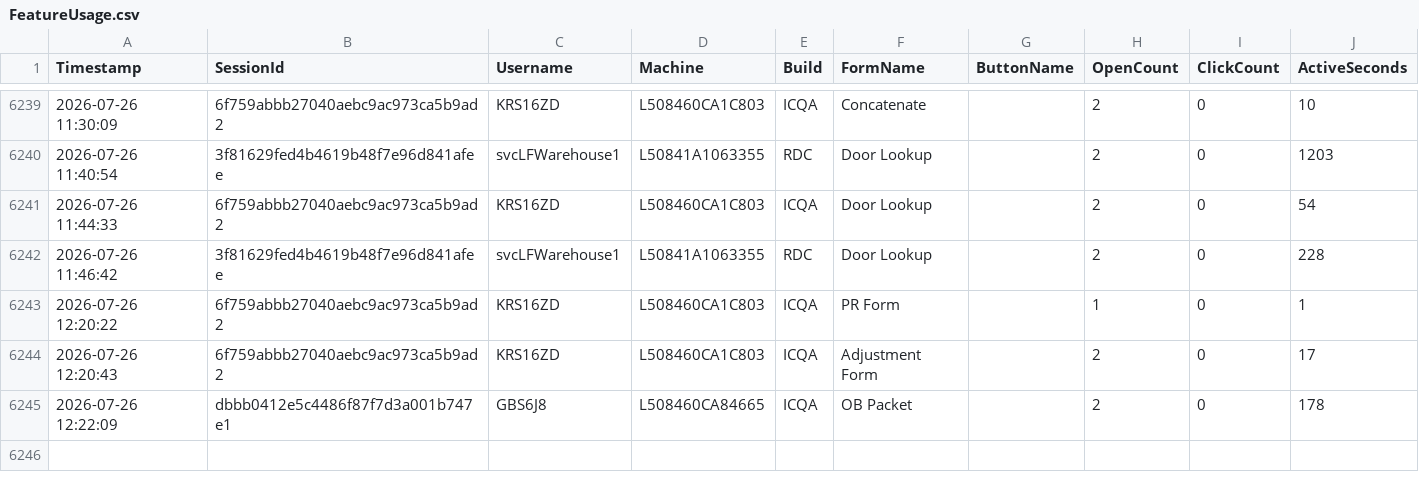
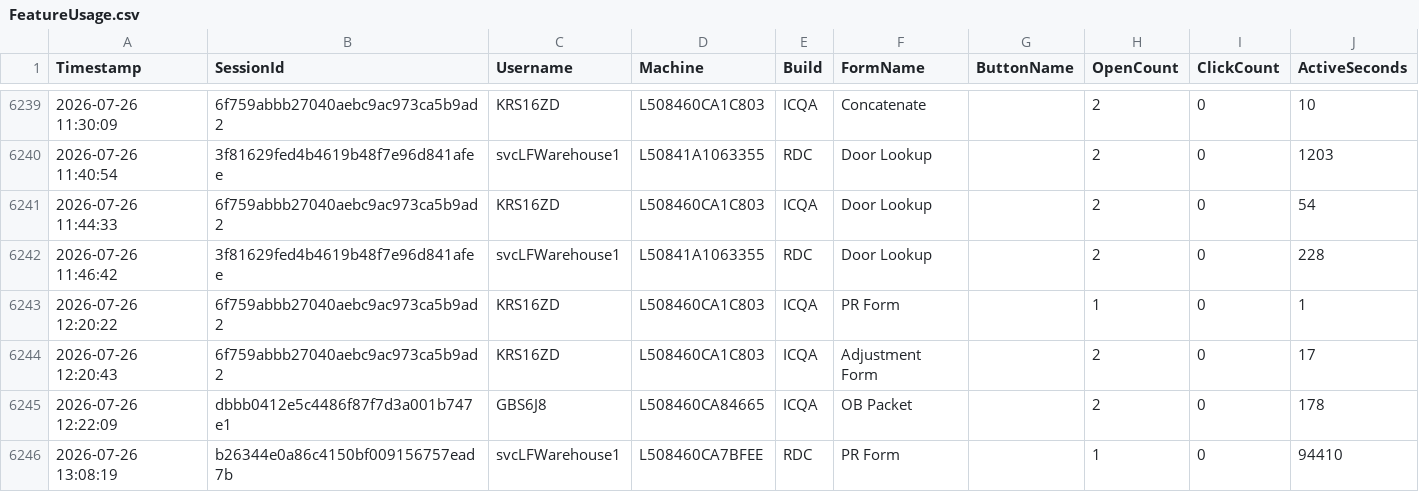
Before and after one commit to ixservices-bit/ixservices.github.io, a CSV file: data/FeatureUsage.csv, drawn as a sheet; only a part is shown, gaps mark what is left out.

```diff
--- a/data/FeatureUsage.csv
+++ b/data/FeatureUsage.csv
@@ -6245 +6245,2 @@ Timestamp,SessionId,Username,Machine,Build,FormName,ButtonName,OpenCount,ClickCo
 2026-07-26 12:22:09,dbbb0412e5c4486f87f7d3a001b747e1,GBS6J8,L508460CA84665,ICQA,OB Packet,,2,0,178
+2026-07-26 13:08:19,b26344e0a86c4150bf009156757ead7b,svcLFWarehouse1,L508460CA7BFEE,RDC,PR Form,,1,0,94410
```
Also changed, not shown: data/UserUsage.csv, 1 other file.
